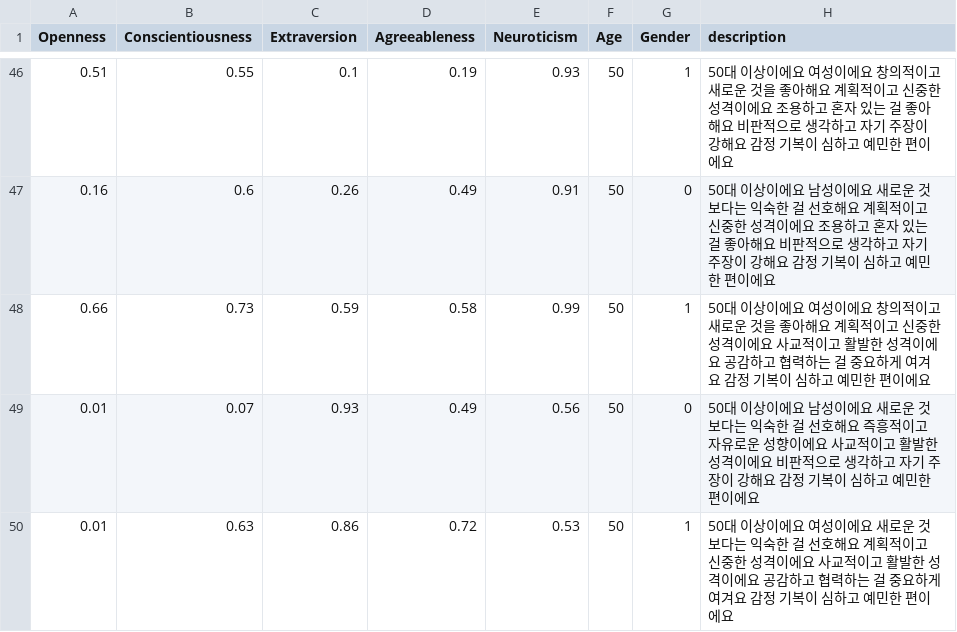
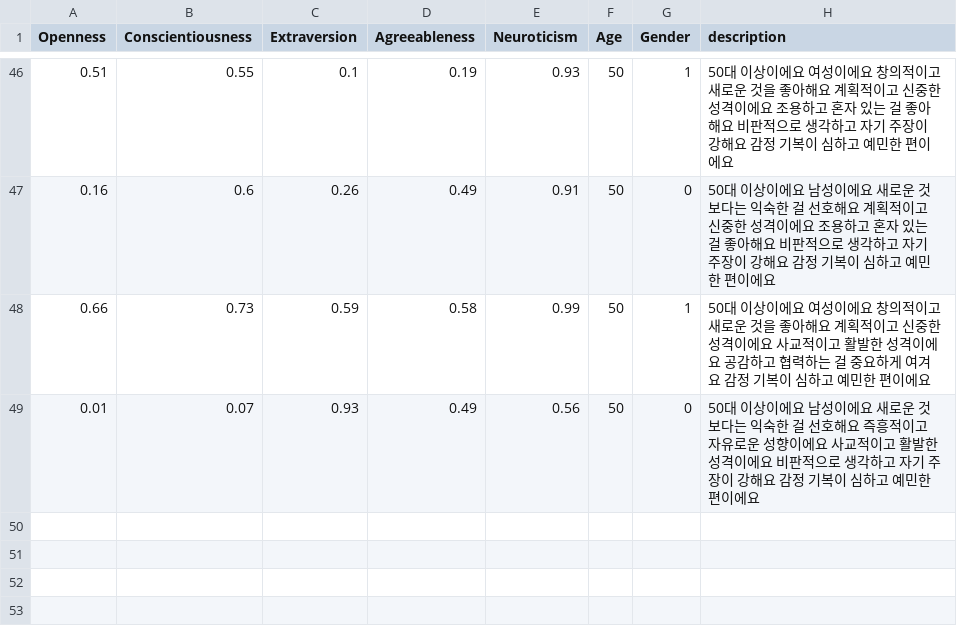
Before and after one commit to debate-arena/DebateArena, a CSV file: AI_server/data/ai_jurors_described.csv, drawn as a sheet; only a part is shown, gaps mark what is left out.

```diff
--- a/AI_server/data/ai_jurors_described.csv
+++ b/AI_server/data/ai_jurors_described.csv
@@ -49,2 +49 @@ Openness,Conscientiousness,Extraversion,Agreeableness,Neuroticism,Age,Gender,des
 0.01,0.07,0.93,0.49,0.56,50,0,50대 이상이에요 남성이에요 새로운 것보다는 익숙한 걸 선호해요 즉흥적이고 자유로운 성향이에요 사교적이고 활발한 성격이에요 비판적으로 생각하고 자기 주장이 강해요 감정 기복이 심하고 예민한 편이에요
-0.01,0.63,0.86,0.72,0.53,50,1,50대 이상이에요 여성이에요 새로운 것보다는 익숙한 걸 선호해요 계획적이고 신중한 성격이에요 사교적이고 활발한 성격이에요 공감하고 협력하는 걸 중요하게 여겨요 감정 기복이 심하고 예민한 편이에요
```
Also changed, not shown: AI_server/data/ai_jurors.csv.
